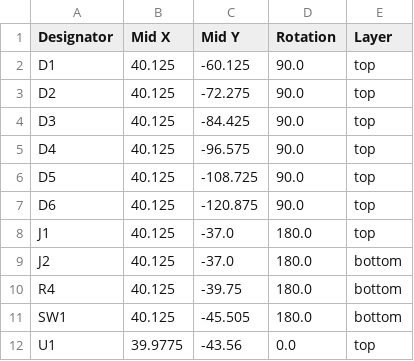
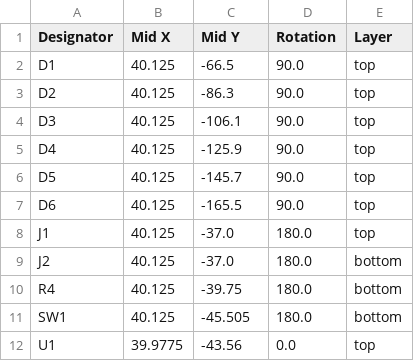
Before and after one commit to cookiemonsternz/StageKit, a CSV file: RGB Tube/production/positions.csv, drawn as a sheet.

```diff
--- a/RGB Tube/production/positions.csv
+++ b/RGB Tube/production/positions.csv
@@ -1,8 +1,8 @@
 Designator,Mid X,Mid Y,Rotation,Layer
-D1,40.125,-60.125,90.0,top
-D2,40.125,-72.275,90.0,top
-D3,40.125,-84.425,90.0,top
-D4,40.125,-96.575,90.0,top
-D5,40.125,-108.725,90.0,top
-D6,40.125,-120.875,90.0,top
+D1,40.125,-66.5,90.0,top
+D2,40.125,-86.3,90.0,top
+D3,40.125,-106.1,90.0,top
+D4,40.125,-125.9,90.0,top
+D5,40.125,-145.7,90.0,top
+D6,40.125,-165.5,90.0,top
 J1,40.125,-37.0,180.0,top
```
Also changed, not shown: RGB Par/BOM.csv, RGB Tube/production/bom.csv, 25 other files.
